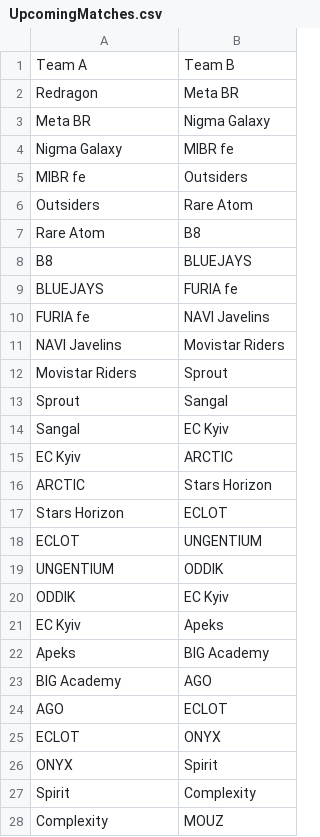
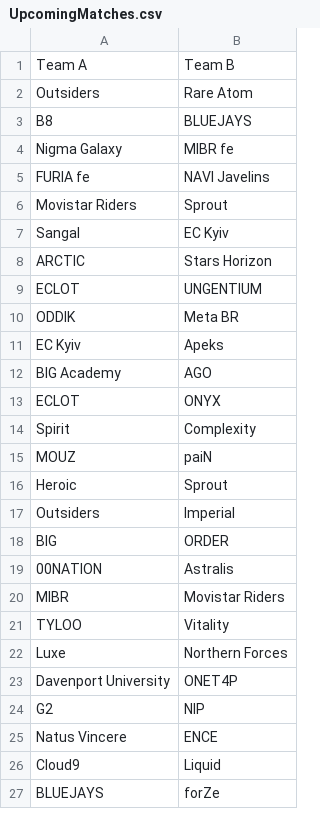
Before and after one commit to zgmnt/Predicting-esports-matches, a CSV file: data/UpcomingMatches.csv, drawn as a sheet; only a part is shown; the diff covers the shown part only.

Commit message:
TBD matches

```diff
--- a/data/UpcomingMatches.csv
+++ b/data/UpcomingMatches.csv
@@ -1,28 +1,27 @@
 Team A,Team B
-Redragon,Meta BR
-Meta BR,Nigma Galaxy
+Outsiders,Rare Atom
+B8,BLUEJAYS
 Nigma Galaxy,MIBR fe
-MIBR fe,Outsiders
-Outsiders,Rare Atom
-Rare Atom,B8
-B8,BLUEJAYS
-BLUEJAYS,FURIA fe
 FURIA fe,NAVI Javelins
-NAVI Javelins,Movistar Riders
 Movistar Riders,Sprout
-Sprout,Sangal
 Sangal,EC Kyiv
-EC Kyiv,ARCTIC
 ARCTIC,Stars Horizon
-Stars Horizon,ECLOT
 ECLOT,UNGENTIUM
-UNGENTIUM,ODDIK
-ODDIK,EC Kyiv
+ODDIK,Meta BR
 EC Kyiv,Apeks
-Apeks,BIG Academy
 BIG Academy,AGO
-AGO,ECLOT
 ECLOT,ONYX
-ONYX,Spirit
 Spirit,Complexity
-Complexity,MOUZ
+MOUZ,paiN
+Heroic,Sprout
+Outsiders,Imperial
+BIG,ORDER
+00NATION,Astralis
+MIBR,Movistar Riders
+TYLOO,Vitality
+Luxe,Northern Forces
+Davenport University,ONET4P
+G2,NIP
+Natus Vincere,ENCE
+Cloud9,Liquid
+BLUEJAYS,forZe
```
Also changed, not shown: 1 added row elsewhere in this file, 1 other file.
